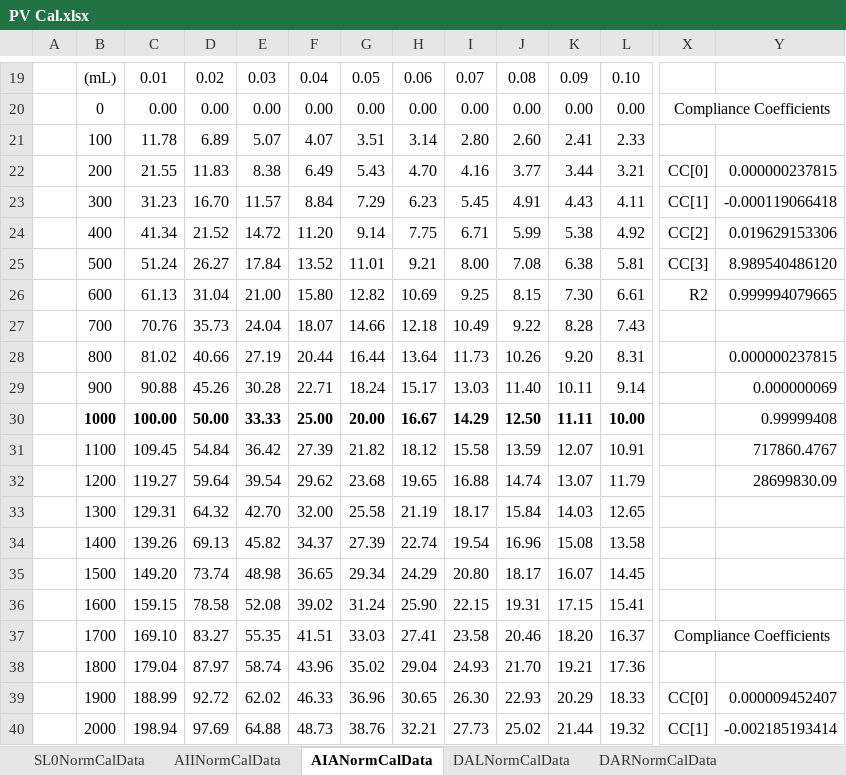
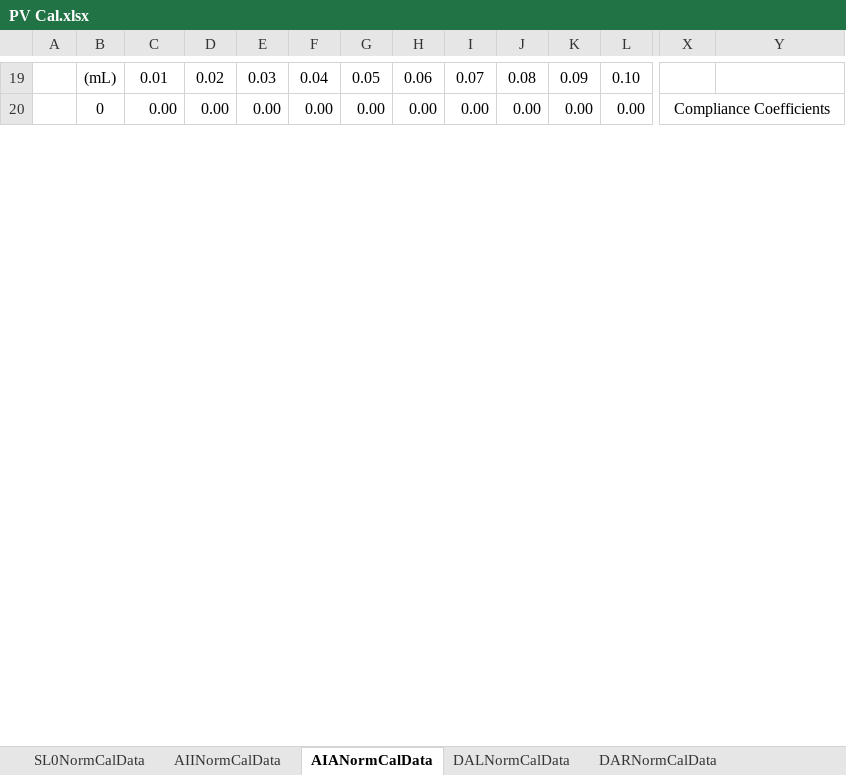
Before and after one commit to MitchellBaldwin/MIITTLCalibration, an Excel workbook: MIITTLCalibration/Data/PV Cal.xlsx, sheet AIANormCalData, drawn as a sheet; only a part is shown, gaps mark what is left out; values as stored, in another font and other column widths than the file's, no borders; charts and pictures not drawn; removed rows and columns are numbered as before the commit, all else as after; rows hold the shown columns only; the diff covers the shown part only; the diff names each change by its address in the sheet, - before the commit and + after, or states it on an @@ line.

```diff
--- a/MIITTLCalibration/Data/PV Cal.xlsx (sheet AIANormCalData)
+++ b/MIITTLCalibration/Data/PV Cal.xlsx (sheet AIANormCalData)
-row 21:  | 100 | 11.78 | 6.89 | 5.07 | 4.07 | 3.51 | 3.14 | 2.80 | 2.60 | 2.41 | 2.33
-row 22:  | 200 | 21.55 | 11.83 | 8.38 | 6.49 | 5.43 | 4.70 | 4.16 | 3.77 | 3.44 | 3.21 | CC[0] | 0.000000237815
-row 23:  | 300 | 31.23 | 16.70 | 11.57 | 8.84 | 7.29 | 6.23 | 5.45 | 4.91 | 4.43 | 4.11 | CC[1] | -0.000119066418
-row 24:  | 400 | 41.34 | 21.52 | 14.72 | 11.20 | 9.14 | 7.75 | 6.71 | 5.99 | 5.38 | 4.92 | CC[2] | 0.019629153306
-row 25:  | 500 | 51.24 | 26.27 | 17.84 | 13.52 | 11.01 | 9.21 | 8.00 | 7.08 | 6.38 | 5.81 | CC[3] | 8.989540486120
-row 26:  | 600 | 61.13 | 31.04 | 21.00 | 15.80 | 12.82 | 10.69 | 9.25 | 8.15 | 7.30 | 6.61 | R2 | 0.999994079665
-row 27:  | 700 | 70.76 | 35.73 | 24.04 | 18.07 | 14.66 | 12.18 | 10.49 | 9.22 | 8.28 | 7.43
-row 28:  | 800 | 81.02 | 40.66 | 27.19 | 20.44 | 16.44 | 13.64 | 11.73 | 10.26 | 9.20 | 8.31 |  | 0.000000237815
-row 29:  | 900 | 90.88 | 45.26 | 30.28 | 22.71 | 18.24 | 15.17 | 13.03 | 11.40 | 10.11 | 9.14 |  | 0.000000069
-row 30:  | 1000 | 100.00 | 50.00 | 33.33 | 25.00 | 20.00 | 16.67 | 14.29 | 12.50 | 11.11 | 10.00 |  | 0.99999408
-row 31:  | 1100 | 109.45 | 54.84 | 36.42 | 27.39 | 21.82 | 18.12 | 15.58 | 13.59 | 12.07 | 10.91 |  | 717860.4767
-row 32:  | 1200 | 119.27 | 59.64 | 39.54 | 29.62 | 23.68 | 19.65 | 16.88 | 14.74 | 13.07 | 11.79 |  | 28699830.09
-row 33:  | 1300 | 129.31 | 64.32 | 42.70 | 32.00 | 25.58 | 21.19 | 18.17 | 15.84 | 14.03 | 12.65
-row 34:  | 1400 | 139.26 | 69.13 | 45.82 | 34.37 | 27.39 | 22.74 | 19.54 | 16.96 | 15.08 | 13.58
-row 35:  | 1500 | 149.20 | 73.74 | 48.98 | 36.65 | 29.34 | 24.29 | 20.80 | 18.17 | 16.07 | 14.45
-row 36:  | 1600 | 159.15 | 78.58 | 52.08 | 39.02 | 31.24 | 25.90 | 22.15 | 19.31 | 17.15 | 15.41
-row 37:  | 1700 | 169.10 | 83.27 | 55.35 | 41.51 | 33.03 | 27.41 | 23.58 | 20.46 | 18.20 | 16.37 | Compliance Coefficients
-row 38:  | 1800 | 179.04 | 87.97 | 58.74 | 43.96 | 35.02 | 29.04 | 24.93 | 21.70 | 19.21 | 17.36
-row 39:  | 1900 | 188.99 | 92.72 | 62.02 | 46.33 | 36.96 | 30.65 | 26.30 | 22.93 | 20.29 | 18.33 | CC[0] | 0.000009452407
-row 40:  | 2000 | 198.94 | 97.69 | 64.88 | 48.73 | 38.76 | 32.21 | 27.73 | 25.02 | 21.44 | 19.32 | CC[1] | -0.002185193414
```
Also changed, not shown: 45 added rows, 25 removed rows and 40 edited cells elsewhere in this sheet, sheet SL0NormCalData, charts or pictures, 5 other files.
